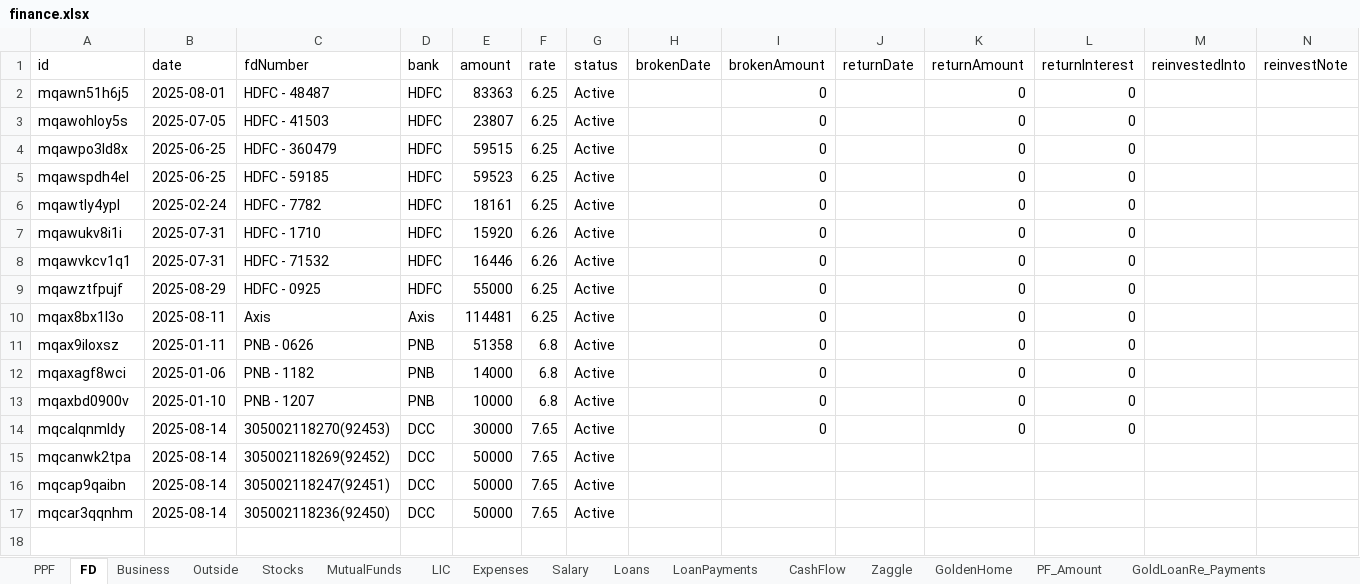
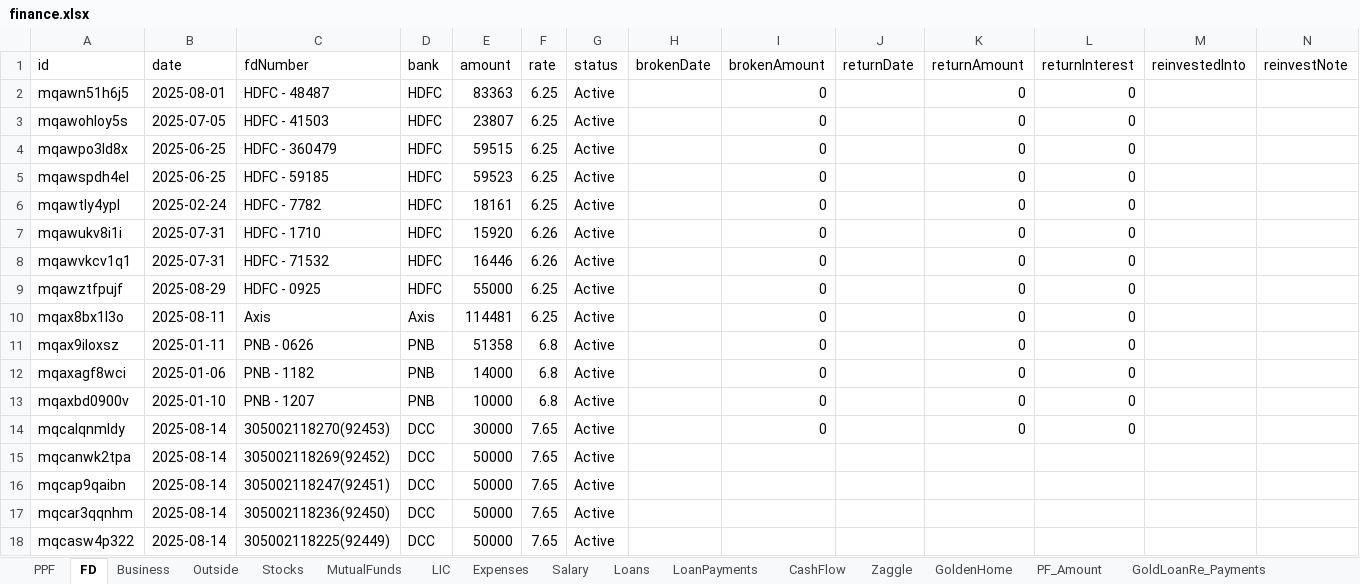
Before and after one commit to Sgali999/finance-tracker, an Excel workbook: data/finance.xlsx, sheet FD, drawn as a sheet; only a part is shown; values as stored, in another font and other column widths than the file's, no borders; rows hold the shown columns only; the diff names each change by its address in the sheet, - before the commit and + after, or states it on an @@ line.

Commit message:
Finance update 2026-06-13 11:54

```diff
--- a/data/finance.xlsx (sheet FD)
+++ b/data/finance.xlsx (sheet FD)
+row 18: mqcasw4p322 | 2025-08-14 | 305002118225(92449) | DCC | 50000 | 7.65 | Active
```
